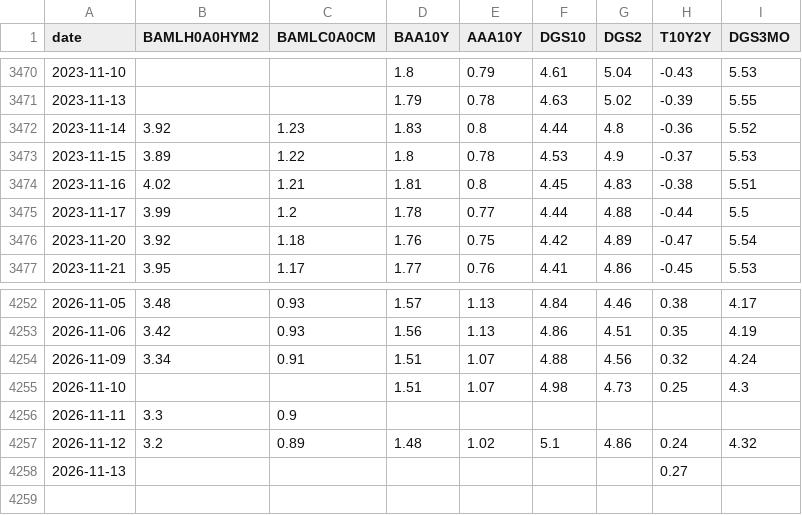
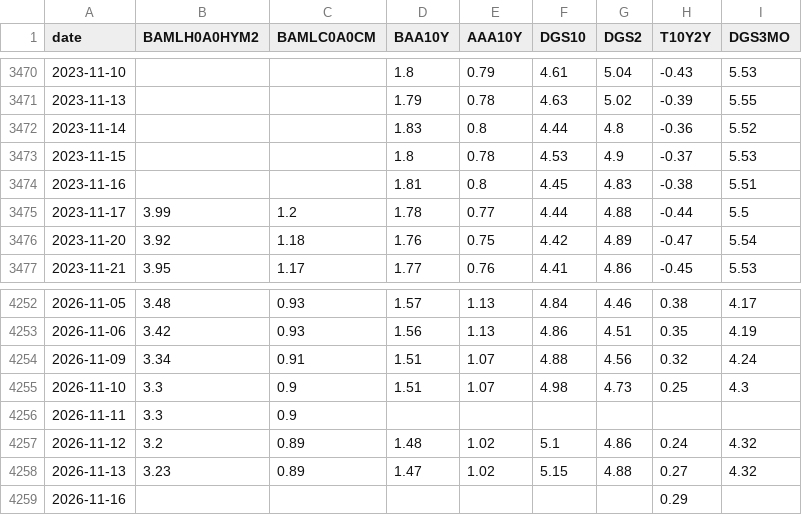
Before and after one commit to mryang82/market-data-history, a CSV file: data/fred.csv, drawn as a sheet; only a part is shown, gaps mark what is left out.

```diff
--- a/data/fred.csv
+++ b/data/fred.csv
@@ -3471,5 +3471,5 @@ date,BAMLH0A0HYM2,BAMLC0A0CM,BAA10Y,AAA10Y,DGS10,DGS2,T10Y2Y,DGS3MO
 2023-11-13,,,1.79,0.78,4.63,5.02,-0.39,5.55
-2023-11-14,3.92,1.23,1.83,0.8,4.44,4.8,-0.36,5.52
-2023-11-15,3.89,1.22,1.8,0.78,4.53,4.9,-0.37,5.53
-2023-11-16,4.02,1.21,1.81,0.8,4.45,4.83,-0.38,5.51
+2023-11-14,,,1.83,0.8,4.44,4.8,-0.36,5.52
+2023-11-15,,,1.8,0.78,4.53,4.9,-0.37,5.53
+2023-11-16,,,1.81,0.8,4.45,4.83,-0.38,5.51
 2023-11-17,3.99,1.2,1.78,0.77,4.44,4.88,-0.44,5.5
@@ -4254,5 +4254,6 @@ date,BAMLH0A0HYM2,BAMLC0A0CM,BAA10Y,AAA10Y,DGS10,DGS2,T10Y2Y,DGS3MO
 2026-11-09,3.34,0.91,1.51,1.07,4.88,4.56,0.32,4.24
-2026-11-10,,,1.51,1.07,4.98,4.73,0.25,4.3
+2026-11-10,3.3,0.9,1.51,1.07,4.98,4.73,0.25,4.3
 2026-11-11,3.3,0.9,,,,,,
 2026-11-12,3.2,0.89,1.48,1.02,5.1,4.86,0.24,4.32
-2026-11-13,,,,,,,0.27,
+2026-11-13,3.23,0.89,1.47,1.02,5.15,4.88,0.27,4.32
+2026-11-16,,,,,,,0.29,
```
Also changed, not shown: data/fear_greed.csv, data/long_fred.csv, 4 other files.
